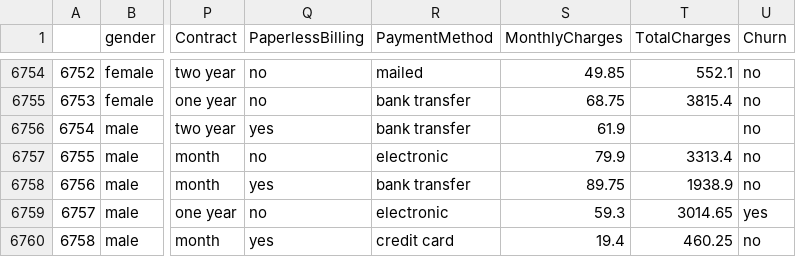
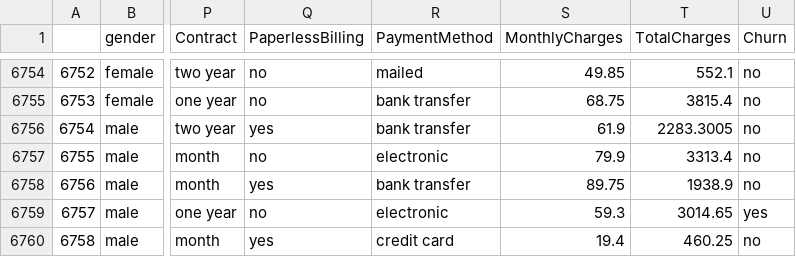
Before and after one commit to derravi/ChurnSense_An_Automated_Machine_Learning_System_for_Customer_Churn_Risk_Prediction, a CSV file: Schema/Cleaned_data_of_chunk.csv, drawn as a sheet; only a part is shown, gaps mark what is left out; the diff covers the shown part only; the diff names each change by its address in the sheet, - before the commit and + after, or states it on an @@ line.

```diff
--- a/Schema/Cleaned_data_of_chunk.csv
+++ b/Schema/Cleaned_data_of_chunk.csv
-T6756 (TotalCharges): (empty)
+T6756 (TotalCharges): 2283.3005
```
Also changed, not shown: 10 edited cells elsewhere in this file, 2 other files.
